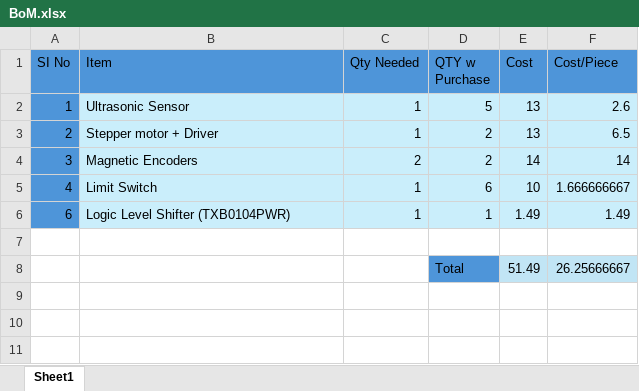
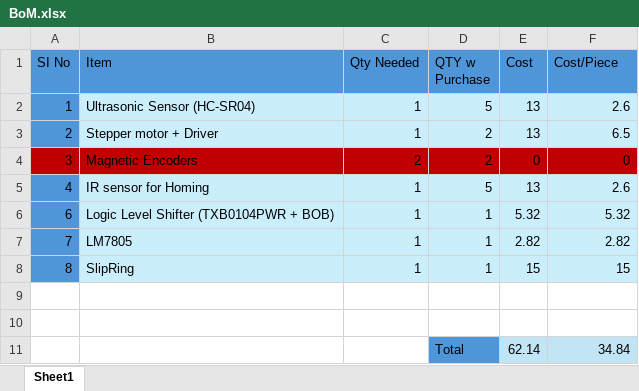
Before and after one commit to faaiqm7/c5-elec391, an Excel workbook: BoM.xlsx, sheet Sheet1, drawn as a sheet; values as stored, in another font and other column widths than the file's, no borders; addresses are those after the commit; the diff names each change by its address in the sheet, - before the commit and + after, or states it on an @@ line.

```diff
--- a/BoM.xlsx (sheet Sheet1)
+++ b/BoM.xlsx (sheet Sheet1)
-B2 (Item): Ultrasonic Sensor
+B2 (Item): Ultrasonic Sensor (HC-SR04)
-A4 fill: #4E95D9
+A4 fill: #C00000
-B4:F4 fill: #CAEEFB
+B4:F4 fill: #C00000
-E4 (Cost): 14
+E4 (Cost): 0
-F4 (Cost/Piece): 14
+F4 (Cost/Piece): 0
-B5 (Item): Limit Switch
+B5 (Item): IR sensor for Homing
-D5 (QTY w Purchase): 6
+D5 (QTY w Purchase): 5
-E5 (Cost): 10
+E5 (Cost): 13
-F5 (Cost/Piece): 1.666666667
+F5 (Cost/Piece): 2.6
-B6 (Item): Logic Level Shifter (TXB0104PWR)
+B6 (Item): Logic Level Shifter (TXB0104PWR + BOB)
-E6 (Cost): 1.49
+E6 (Cost): 5.32
-F6 (Cost/Piece): 1.49
+F6 (Cost/Piece): 5.32
+row 7: 7 | LM7805 | 1 | 1 | 2.82 | 2.82
+row 8: 8 | SlipRing | 1 | 1 | 15 | 15
-row 10:  |  |  | Total | 51.49 | 26.25666667
+row 10: (empty)
-D10 fill: #4E95D9
+D10 fill: none
-E10:F10 fill: #C1E5F5
+E10:F10 fill: none
+row 11:  |  |  | Total | 62.14 | 34.84
```
Also changed, not shown: formulas that keep their value, 2 other files.
